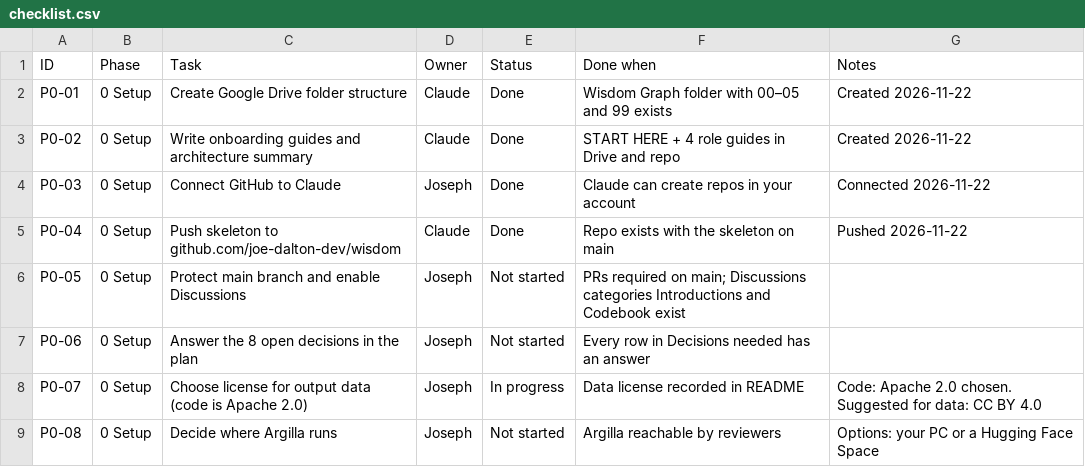
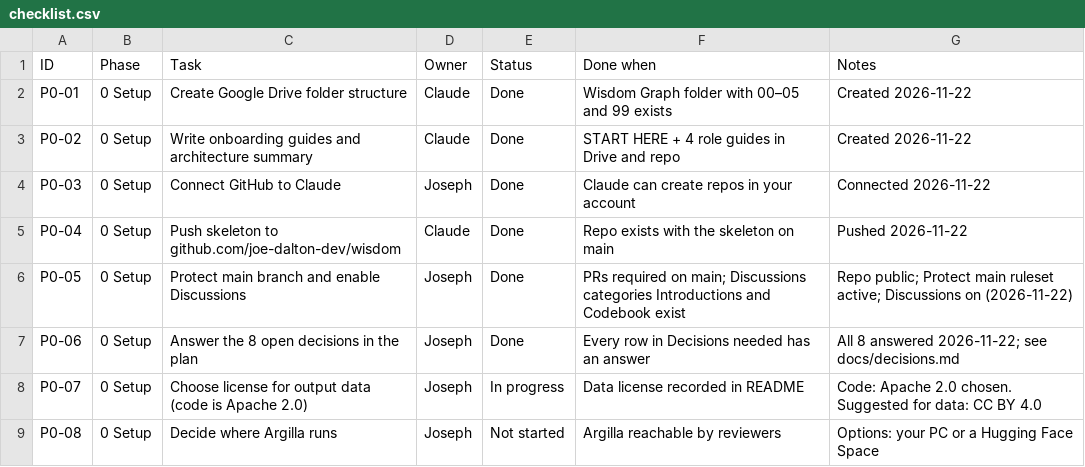
Before and after one commit to joe-dalton-dev/wisdom, a CSV file: project/checklist.csv, drawn as a sheet; only a part is shown.

```diff
--- a/project/checklist.csv
+++ b/project/checklist.csv
@@ -5,4 +5,4 @@ P0-03,0 Setup,Connect GitHub to Claude,Joseph,Done,Claude can create repos in yo
 P0-04,0 Setup,Push skeleton to github.com/joe-dalton-dev/wisdom,Claude,Done,Repo exists with the skeleton on main,Pushed 2026-11-22
-P0-05,0 Setup,Protect main branch and enable Discussions,Joseph,Not started,PRs required on main; Discussions categories Introductions and Codebook exist,
-P0-06,0 Setup,Answer the 8 open decisions in the plan,Joseph,Not started,Every row in Decisions needed has an answer,
+P0-05,0 Setup,Protect main branch and enable Discussions,Joseph,Done,PRs required on main; Discussions categories Introductions and Codebook exist,Repo public; Protect main ruleset active; Discussions on (2026-11-22)
+P0-06,0 Setup,Answer the 8 open decisions in the plan,Joseph,Done,Every row in Decisions needed has an answer,All 8 answered 2026-11-22; see docs/decisions.md
 P0-07,0 Setup,Choose license for output data (code is Apache 2.0),Joseph,In progress,Data license recorded in README,Code: Apache 2.0 chosen. Suggested for data: CC BY 4.0
```
Also changed, not shown: 4 other files.
